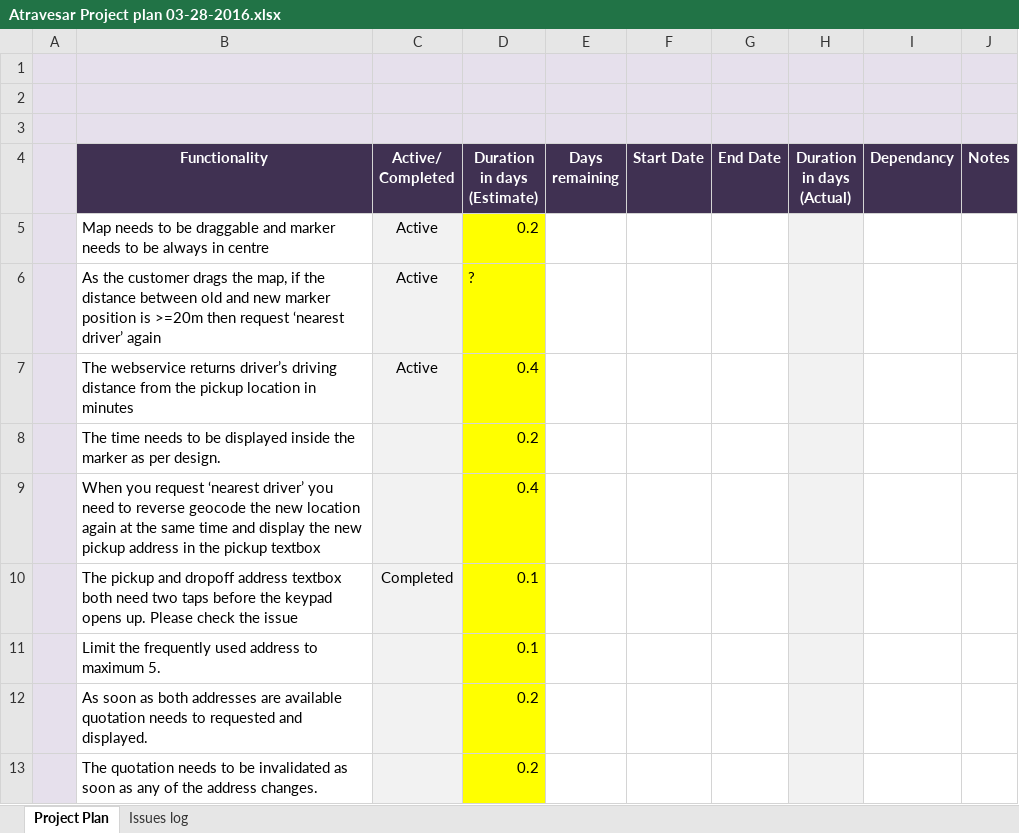
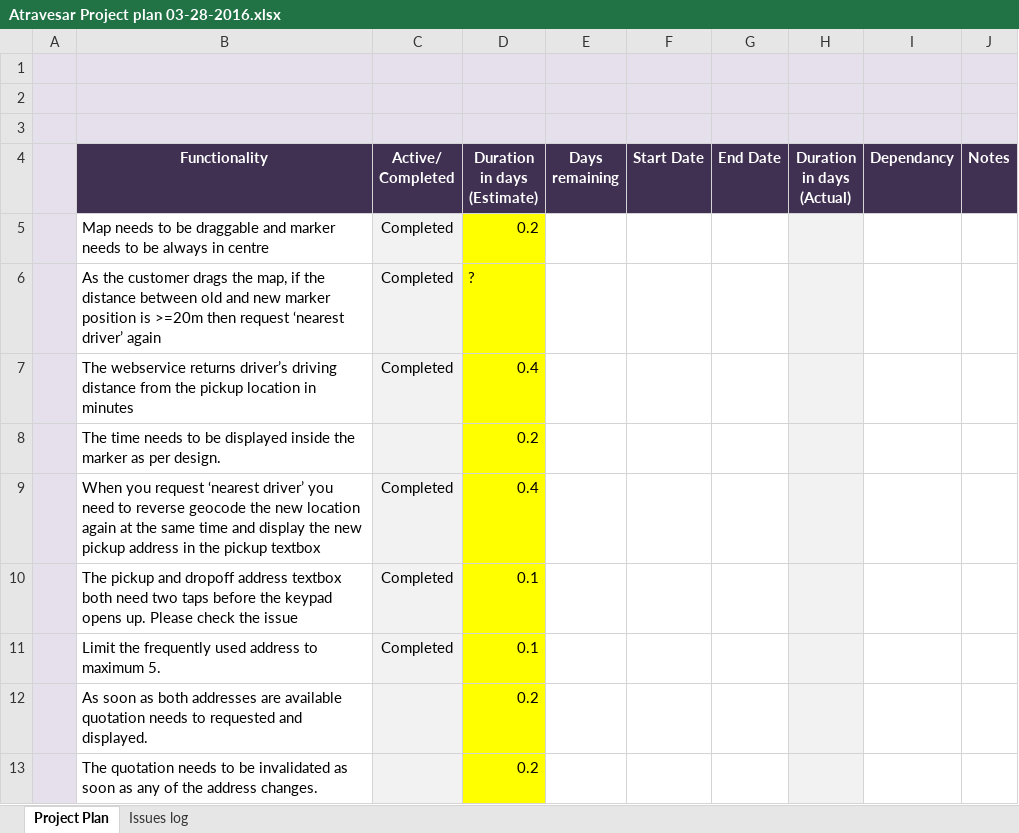
Before and after one commit to PhuQuy/Atravesar, an Excel workbook: Atravesar Project plan 03-28-2016.xlsx, sheet Project Plan, drawn as a sheet; only a part is shown; values as stored, in another font and other column widths than the file's, no borders; the diff names each change by its address in the sheet, - before the commit and + after, or states it on an @@ line.

```diff
--- a/Atravesar Project plan 03-28-2016.xlsx (sheet Project Plan)
+++ b/Atravesar Project plan 03-28-2016.xlsx (sheet Project Plan)
-C5:C7 (Active/ Completed): Active
+C5:C7 (Active/ Completed): Completed
-C9 (Active/ Completed): (empty)
+C9 (Active/ Completed): Completed
-C11 (Active/ Completed): (empty)
+C11 (Active/ Completed): Completed
```
Also changed, not shown: 22 other files.
